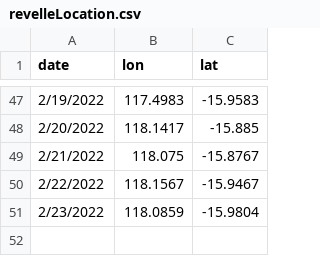
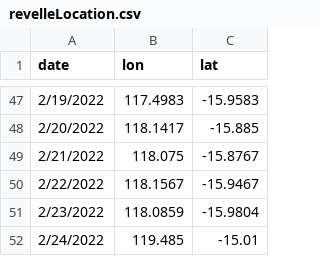
Before and after one commit to barbmuhling/sbtMaps, a CSV file: data/revelleLocation.csv, drawn as a sheet; only a part is shown, gaps mark what is left out; the diff names each change by its address in the sheet, - before the commit and + after, or states it on an @@ line.

```diff
--- a/data/revelleLocation.csv
+++ b/data/revelleLocation.csv
+row 52: 2/24/2022 | 119.485 | -15.01
```
Also changed, not shown: 7 other files.
